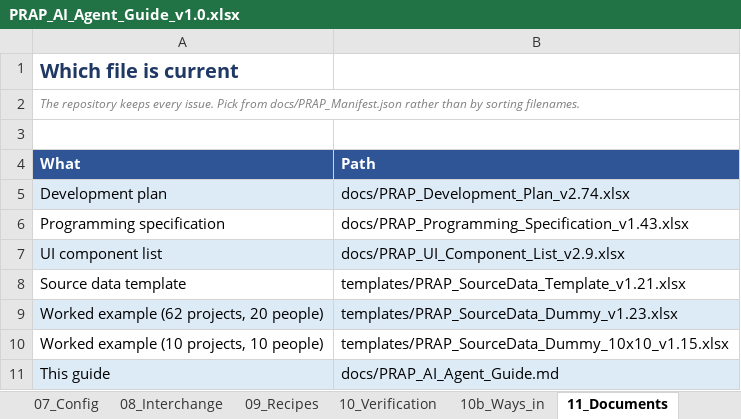
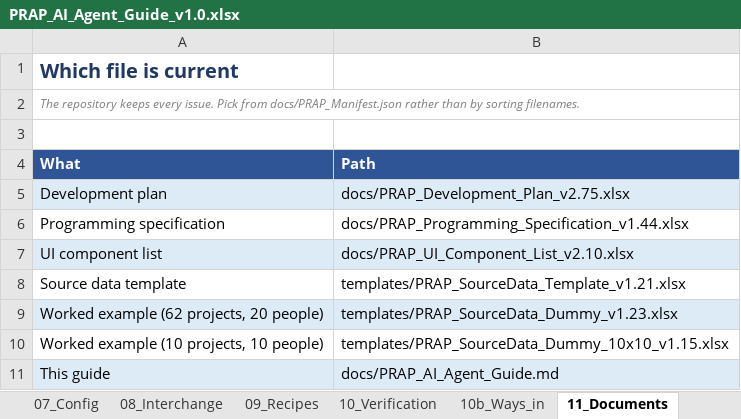
Before and after one commit to Dan5050-now/project1, an Excel workbook: docs/PRAP_AI_Agent_Guide_v1.0.xlsx, sheet 11_Documents, drawn as a sheet; values as stored, in another font and other column widths than the file's, no borders; the diff names each change by its address in the sheet, - before the commit and + after, or states it on an @@ line.

```diff
--- a/docs/PRAP_AI_Agent_Guide_v1.0.xlsx (sheet 11_Documents)
+++ b/docs/PRAP_AI_Agent_Guide_v1.0.xlsx (sheet 11_Documents)
-B5 (Path): docs/PRAP_Development_Plan_v2.74.xlsx
+B5 (Path): docs/PRAP_Development_Plan_v2.75.xlsx
-B6 (Path): docs/PRAP_Programming_Specification_v1.43.xlsx
+B6 (Path): docs/PRAP_Programming_Specification_v1.44.xlsx
-B7 (Path): docs/PRAP_UI_Component_List_v2.9.xlsx
+B7 (Path): docs/PRAP_UI_Component_List_v2.10.xlsx
```
Also changed, not shown: sheet 00_Read_me_first, docs/PRAP_NewApp_Development_Plan_v1.18.xlsx, docs/PRAP_NewApp_Specification_v1.10.xlsx, 30 other files.
